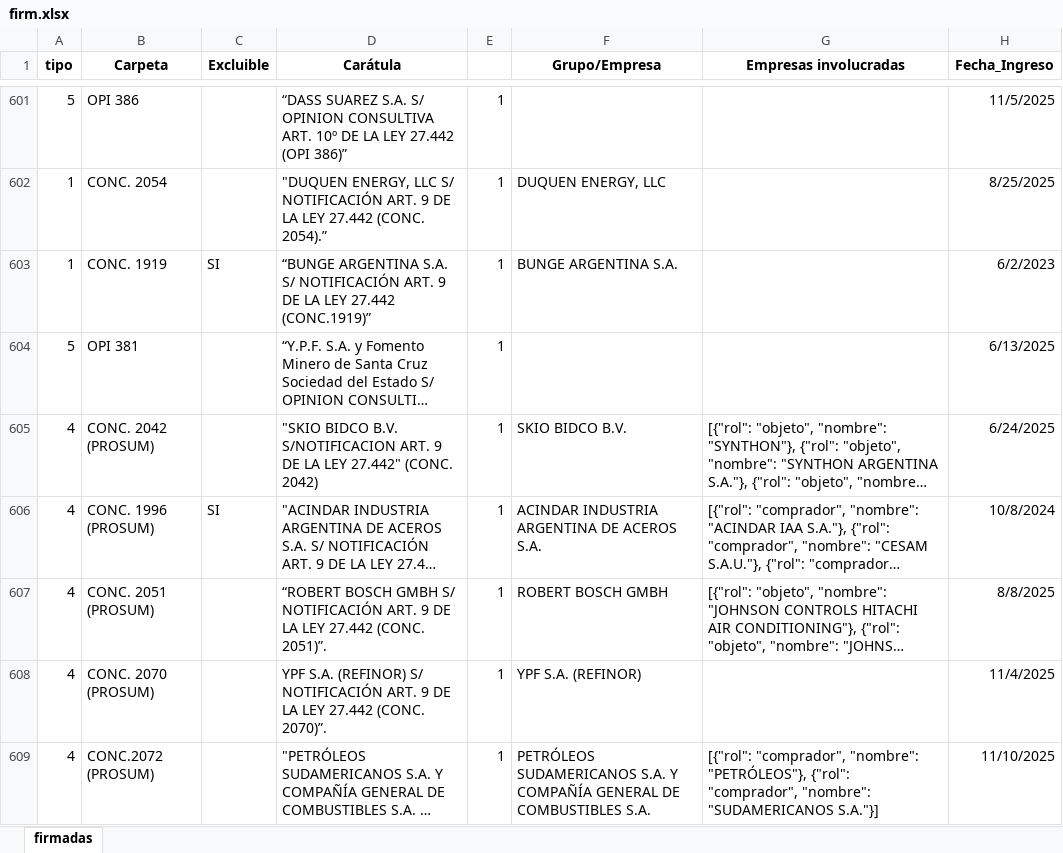
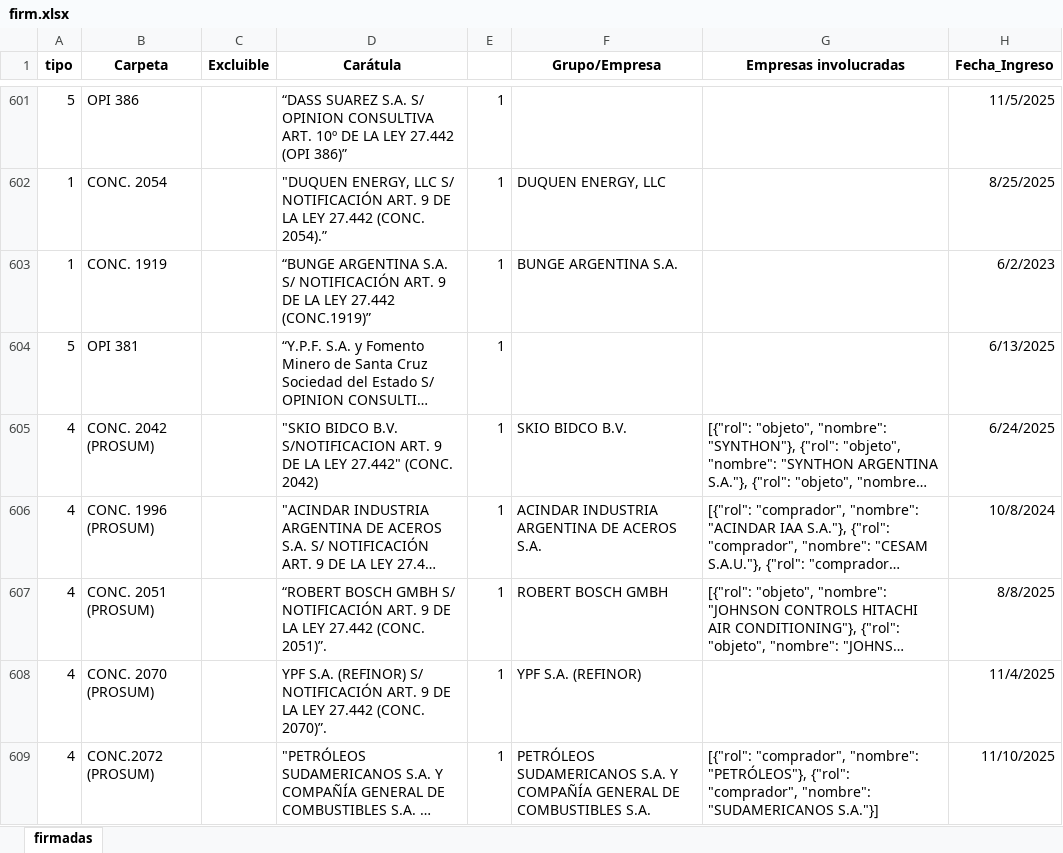
Before and after one commit to vjaros-anc/buscadorANC, an Excel workbook: firm.xlsx, sheet firmadas, drawn as a sheet; only a part is shown, gaps mark what is left out; long unchanged cells end in …; values as stored, in another font and other column widths than the file's, no borders; the diff covers the shown part only; the diff names each change by its address in the sheet, - before the commit and + after, or states it on an @@ line.

```diff
--- a/firm.xlsx (sheet firmadas)
+++ b/firm.xlsx (sheet firmadas)
-C603 (Excluible): SI
+C603 (Excluible): (empty)
-C606 (Excluible): SI
+C606 (Excluible): (empty)
```
Also changed, not shown: 8 edited cells elsewhere in this sheet, 1 other file.
